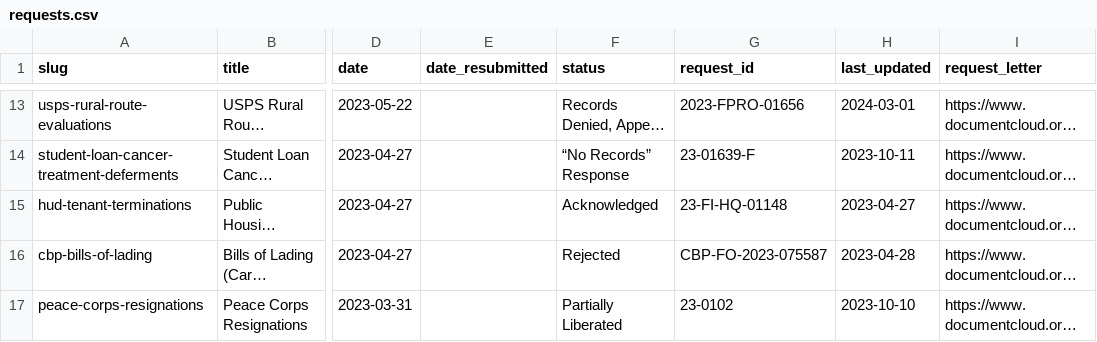
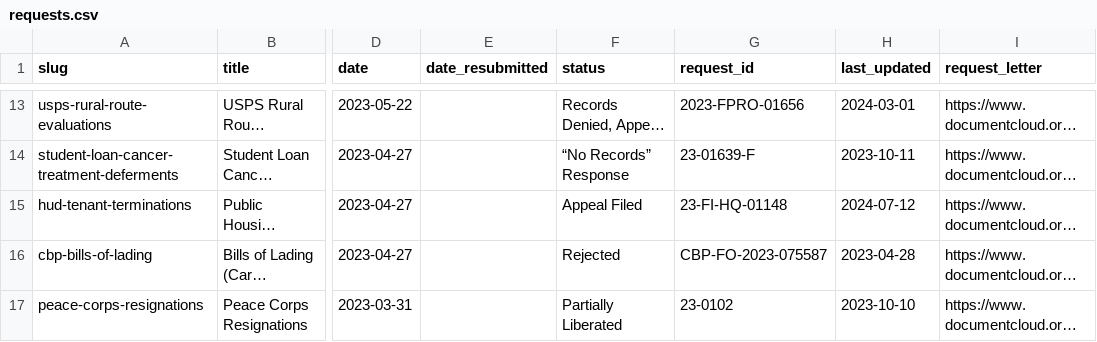
Before and after one commit to data-liberation-project/dlp-metadata, a CSV file: data/requests.csv, drawn as a sheet; only a part is shown, gaps mark what is left out; long unchanged cells end in …; the diff names each change by its address in the sheet, - before the commit and + after, or states it on an @@ line.

```diff
--- a/data/requests.csv
+++ b/data/requests.csv
-F15 (status): Acknowledged
+F15 (status): Appeal Filed
-H15 (last_updated): 2023-04-27
+H15 (last_updated): 2024-07-12
```
Also changed, not shown: data/updates.csv.
